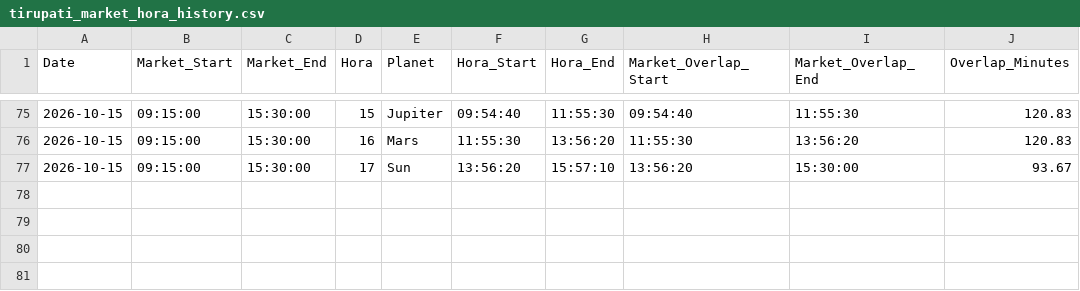
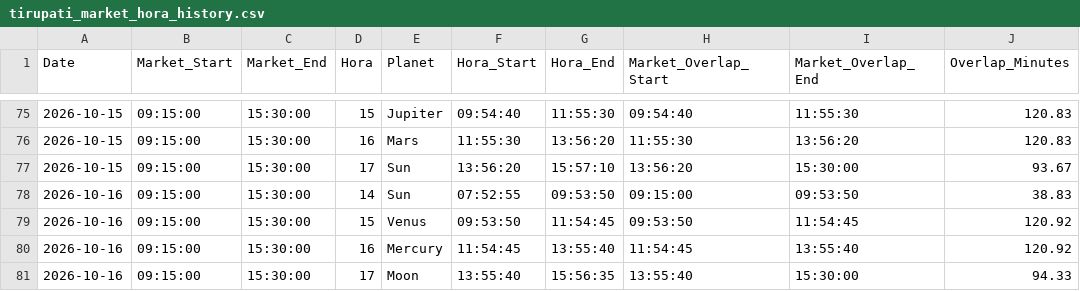
Before and after one commit to chris124839/Hora-Calculation, a CSV file: data/tirupati_market_hora_history.csv, drawn as a sheet; only a part is shown, gaps mark what is left out; the diff names each change by its address in the sheet, - before the commit and + after, or states it on an @@ line.

```diff
--- a/data/tirupati_market_hora_history.csv
+++ b/data/tirupati_market_hora_history.csv
+row 78: 2026-10-16 | 09:15:00 | 15:30:00 | 14 | Sun | 07:52:55 | 09:53:50 | 09:15:00 | 09:53:50 | 38.83
+row 79: 2026-10-16 | 09:15:00 | 15:30:00 | 15 | Venus | 09:53:50 | 11:54:45 | 09:53:50 | 11:54:45 | 120.92
+row 80: 2026-10-16 | 09:15:00 | 15:30:00 | 16 | Mercury | 11:54:45 | 13:55:40 | 11:54:45 | 13:55:40 | 120.92
+row 81: 2026-10-16 | 09:15:00 | 15:30:00 | 17 | Moon | 13:55:40 | 15:56:35 | 13:55:40 | 15:30:00 | 94.33
```
Also changed, not shown: 1 other file.
